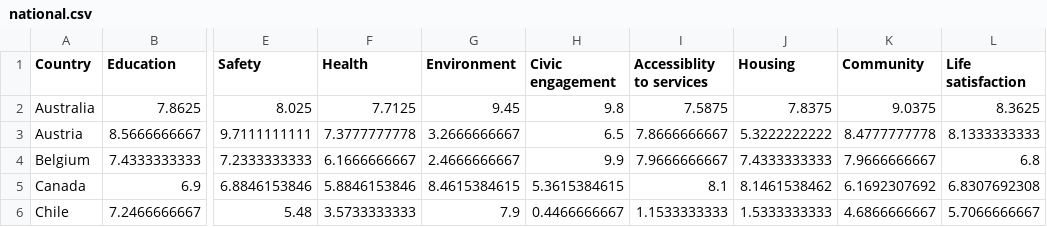
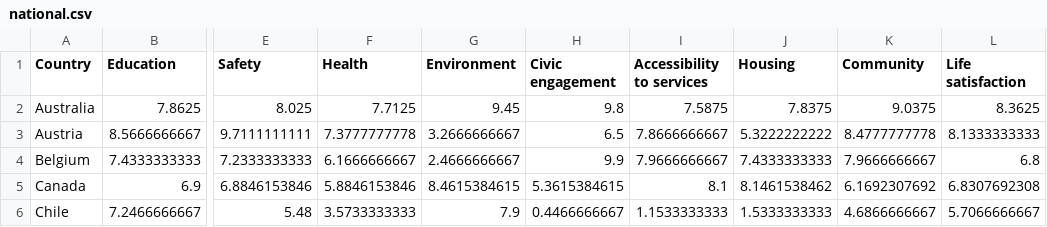
Before and after one commit to fablabbcn/fab-city-dashboard, a CSV file: app/static/data_custom/json_stats/OECD/national.csv, drawn as a sheet; only a part is shown, gaps mark what is left out; the diff names each change by its address in the sheet, - before the commit and + after, or states it on an @@ line.

Commit message:
Add the city viz for OECD and clean data

```diff
--- a/app/static/data_custom/json_stats/OECD/national.csv
+++ b/app/static/data_custom/json_stats/OECD/national.csv
-I1: Accessiblity to services
+I1: Accessibility to services
```
Also changed, not shown: app/static/data_custom/json_stats/OECD/regional.csv, 3 other files.
